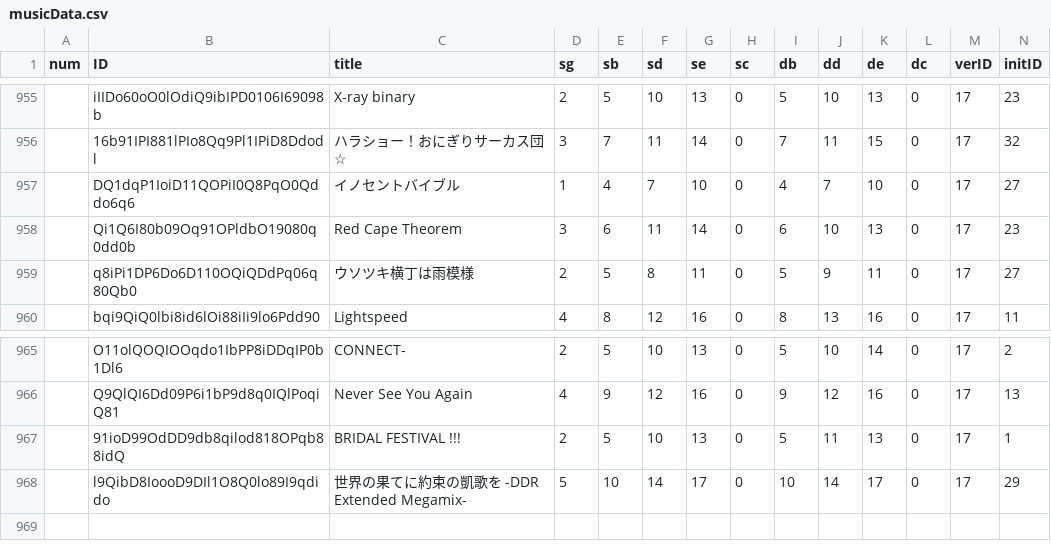
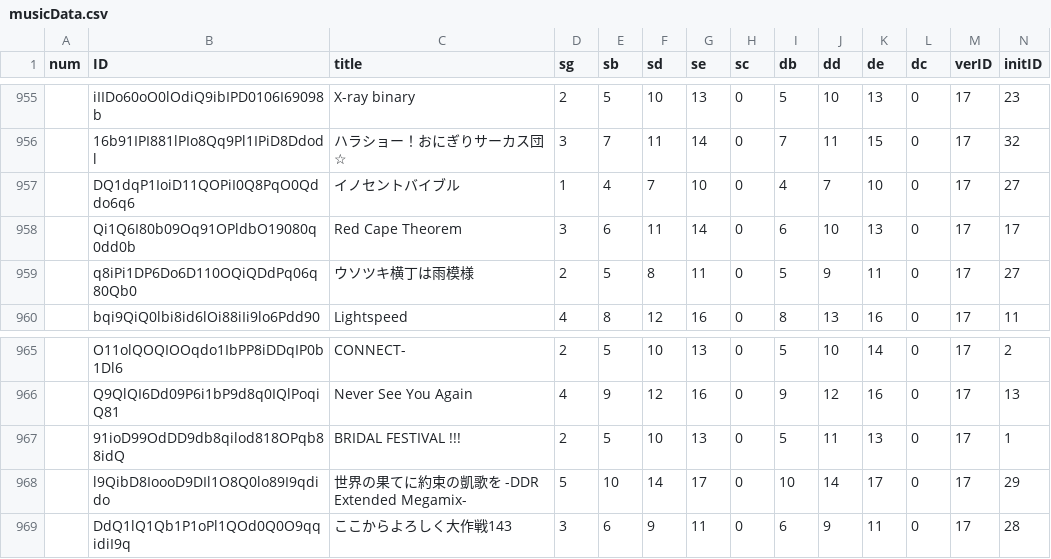
Before and after one commit to mnru/DDR-SCORE-GETTER, a CSV file: data/musicData.csv, drawn as a sheet; only a part is shown, gaps mark what is left out.

Commit message:
fix musicData

```diff
--- a/data/musicData.csv
+++ b/data/musicData.csv
@@ -957,3 +957,3 @@
 ,DQ1dqP1IoiD11QOPiI0Q8PqO0Qddo6q6,イノセントバイブル,1,4,7,10,0,4,7,10,0,17,27
-,Qi1Q6I80b09Oq91OPldbO19080q0dd0b,Red Cape Theorem,3,6,11,14,0,6,10,13,0,17,23
+,Qi1Q6I80b09Oq91OPldbO19080q0dd0b,Red Cape Theorem,3,6,11,14,0,6,10,13,0,17,17
 ,q8iPi1DP6Do6D110OQiQDdPq06q80Qb0,ウソツキ横丁は雨模様,2,5,8,11,0,5,9,11,0,17,27
@@ -968 +968,2 @@
 ,l9QibD8IoooD9DIl1O8Q0lo89I9qdido,世界の果てに約束の凱歌を -DDR Extended Megamix-,5,10,14,17,0,10,14,17,0,17,29
+,DdQ1lQ1Qb1P1oPl1QOd0Q0O9qqidiI9q,ここからよろしく大作戦143,3,6,9,11,0,6,9,11,0,17,28
```
